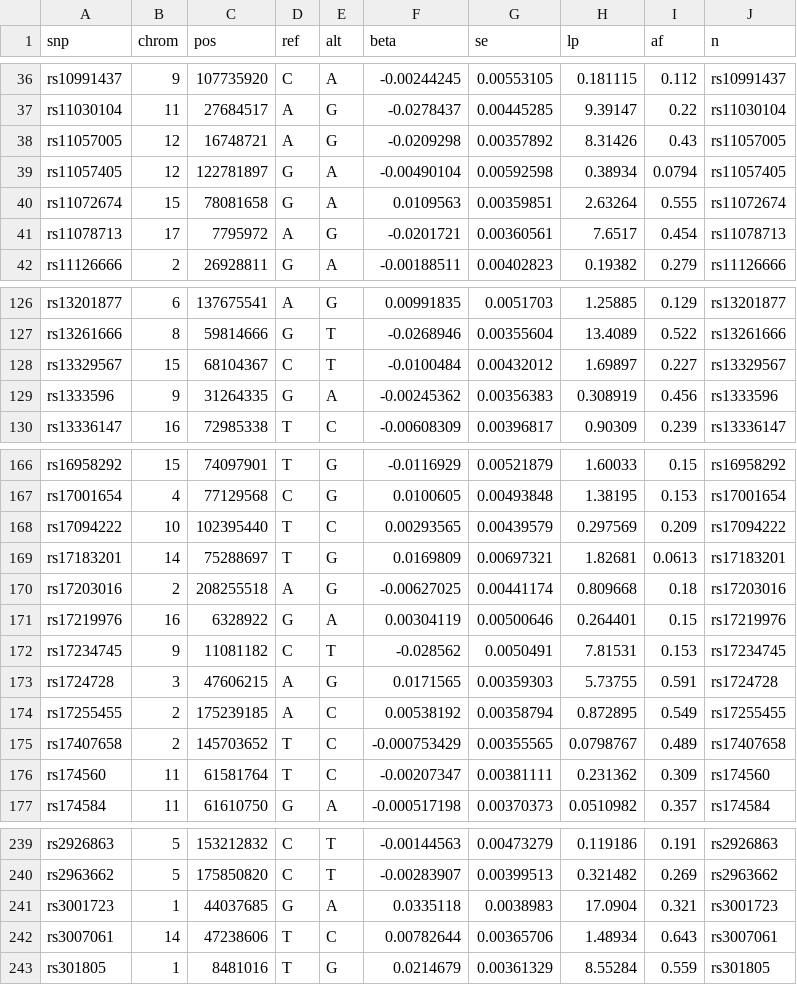
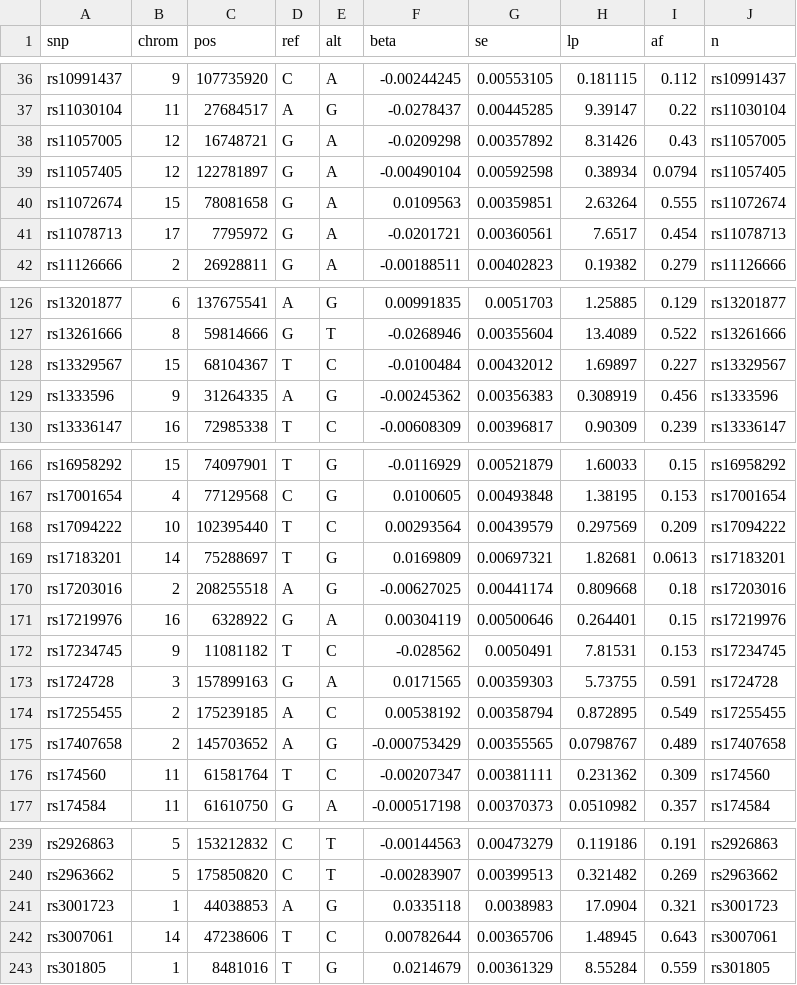
Before and after one commit to Pinellia7ternata/MDD-Anxiety-Bidirectional-MR, a CSV file: 08_revision_analyses/mvmr/SmokingInit_ieu_b_4877_on_union_instruments.csv, drawn as a sheet; only a part is shown, gaps mark what is left out; the diff covers the shown part only.

Commit message:
Fix SmokingInit on_union instruments: sync to revision-stage (af16c53) content

```diff
--- a/08_revision_analyses/mvmr/SmokingInit_ieu_b_4877_on_union_instruments.csv
+++ b/08_revision_analyses/mvmr/SmokingInit_ieu_b_4877_on_union_instruments.csv
@@ -37,6 +37,6 @@ rs10991437,9,107735920,C,A,-0.00244245,0.00553105,0.181115,0.112,rs10991437
 rs11030104,11,27684517,A,G,-0.0278437,0.00445285,9.39147,0.22,rs11030104
-rs11057005,12,16748721,A,G,-0.0209298,0.00357892,8.31426,0.43,rs11057005
+rs11057005,12,16748721,G,A,-0.0209298,0.00357892,8.31426,0.43,rs11057005
 rs11057405,12,122781897,G,A,-0.00490104,0.00592598,0.38934,0.0794,rs11057405
 rs11072674,15,78081658,G,A,0.0109563,0.00359851,2.63264,0.555,rs11072674
-rs11078713,17,7795972,A,G,-0.0201721,0.00360561,7.6517,0.454,rs11078713
+rs11078713,17,7795972,G,A,-0.0201721,0.00360561,7.6517,0.454,rs11078713
 rs11126666,2,26928811,G,A,-0.00188511,0.00402823,0.19382,0.279,rs11126666
@@ -127,4 +127,4 @@ rs13201877,6,137675541,A,G,0.00991835,0.0051703,1.25885,0.129,rs13201877
 rs13261666,8,59814666,G,T,-0.0268946,0.00355604,13.4089,0.522,rs13261666
-rs13329567,15,68104367,C,T,-0.0100484,0.00432012,1.69897,0.227,rs13329567
-rs1333596,9,31264335,G,A,-0.00245362,0.00356383,0.308919,0.456,rs1333596
+rs13329567,15,68104367,T,C,-0.0100484,0.00432012,1.69897,0.227,rs13329567
+rs1333596,9,31264335,A,G,-0.00245362,0.00356383,0.308919,0.456,rs1333596
 rs13336147,16,72985338,T,C,-0.00608309,0.00396817,0.90309,0.239,rs13336147
@@ -167,3 +167,3 @@ rs16958292,15,74097901,T,G,-0.0116929,0.00521879,1.60033,0.15,rs16958292
 rs17001654,4,77129568,C,G,0.0100605,0.00493848,1.38195,0.153,rs17001654
-rs17094222,10,102395440,T,C,0.00293565,0.00439579,0.297569,0.209,rs17094222
+rs17094222,10,102395440,T,C,0.00293564,0.00439579,0.297569,0.209,rs17094222
 rs17183201,14,75288697,T,G,0.0169809,0.00697321,1.82681,0.0613,rs17183201
@@ -171,6 +171,6 @@ rs17203016,2,208255518,A,G,-0.00627025,0.00441174,0.809668,0.18,rs17203016
 rs17219976,16,6328922,G,A,0.00304119,0.00500646,0.264401,0.15,rs17219976
-rs17234745,9,11081182,C,T,-0.028562,0.0050491,7.81531,0.153,rs17234745
-rs1724728,3,47606215,A,G,0.0171565,0.00359303,5.73755,0.591,rs1724728
+rs17234745,9,11081182,T,C,-0.028562,0.0050491,7.81531,0.153,rs17234745
+rs1724728,3,157899163,G,A,0.0171565,0.00359303,5.73755,0.591,rs1724728
 rs17255455,2,175239185,A,C,0.00538192,0.00358794,0.872895,0.549,rs17255455
-rs17407658,2,145703652,T,C,-0.000753429,0.00355565,0.0798767,0.489,rs17407658
+rs17407658,2,145703652,A,G,-0.000753429,0.00355565,0.0798767,0.489,rs17407658
 rs174560,11,61581764,T,C,-0.00207347,0.00381111,0.231362,0.309,rs174560
@@ -240,4 +240,4 @@ rs2926863,5,153212832,C,T,-0.00144563,0.00473279,0.119186,0.191,rs2926863
 rs2963662,5,175850820,C,T,-0.00283907,0.00399513,0.321482,0.269,rs2963662
-rs3001723,1,44037685,G,A,0.0335118,0.0038983,17.0904,0.321,rs3001723
-rs3007061,14,47238606,T,C,0.00782644,0.00365706,1.48934,0.643,rs3007061
+rs3001723,1,44038853,A,G,0.0335118,0.0038983,17.0904,0.321,rs3001723
+rs3007061,14,47238606,T,C,0.00782644,0.00365706,1.48945,0.643,rs3007061
 rs301805,1,8481016,T,G,0.0214679,0.00361329,8.55284,0.559,rs301805
```
Also changed, not shown: 37 edited cells elsewhere in this file.
